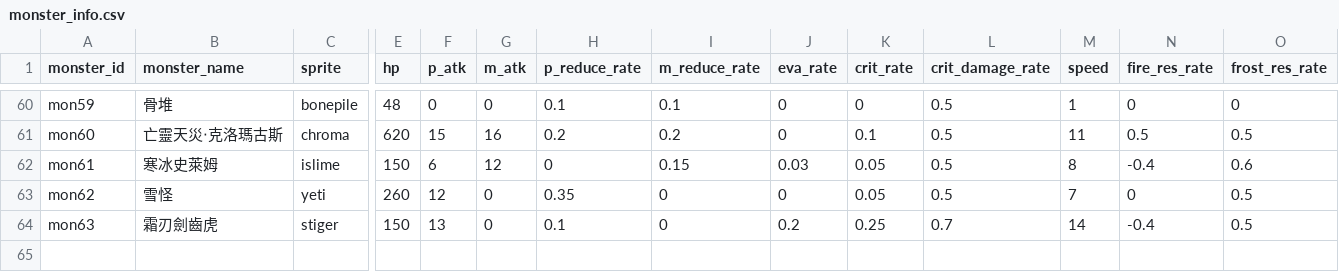
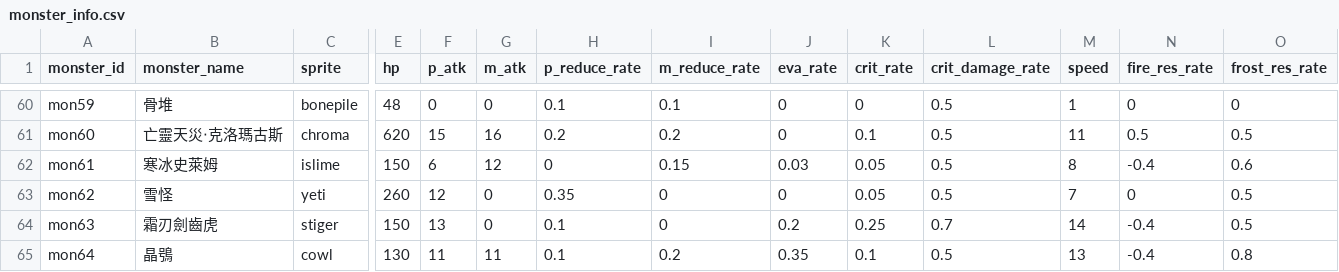
Before and after one commit to minruuwu/bigadventure, a CSV file: assets/data/monster_info.csv, drawn as a sheet; only a part is shown, gaps mark what is left out; rows hold the shown columns only; the diff names each change by its address in the sheet, - before the commit and + after, or states it on an @@ line.

```diff
--- a/assets/data/monster_info.csv
+++ b/assets/data/monster_info.csv
+row 65: mon64 | 晶鴞 | cowl | 130 | 11 | 11 | 0.1 | 0.2 | 0.35 | 0.1 | 0.5 | 13 | -0.4 | 0.8
```
Also changed, not shown: assets/data/skill_effect.csv, assets/data/skill_info.csv, 7 other files.
